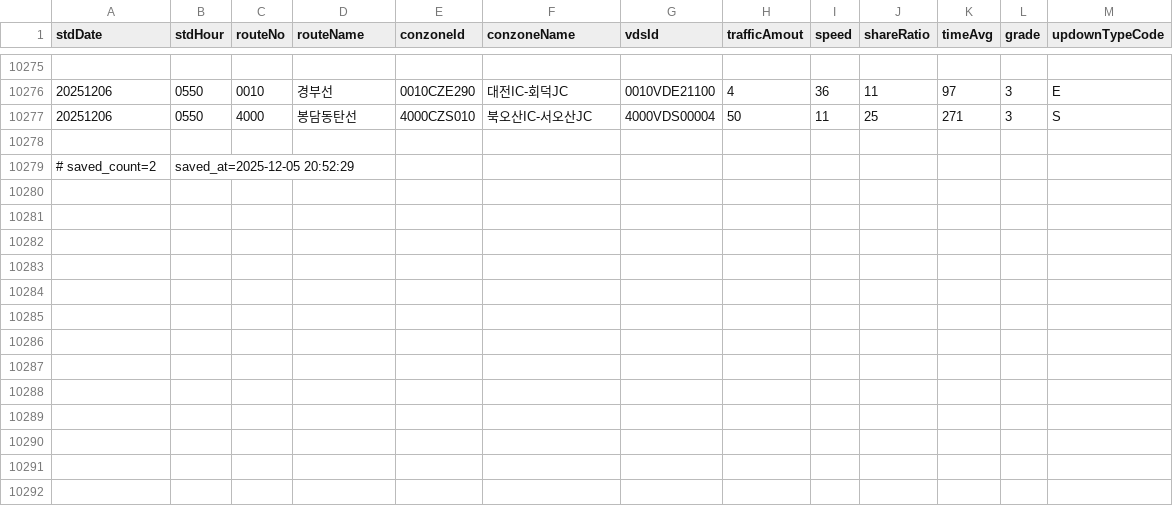
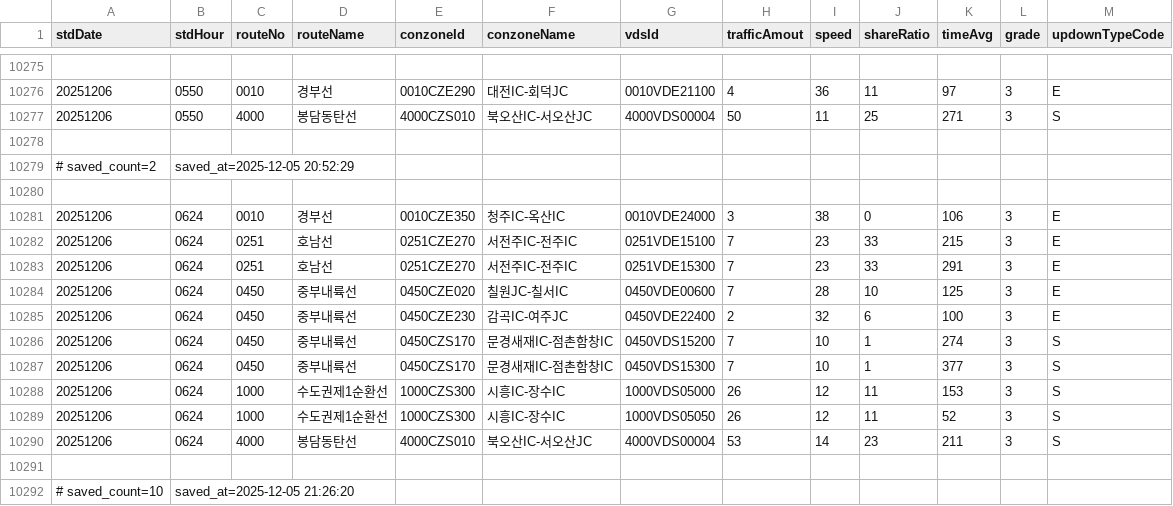
Before and after one commit to otter2023/FlowTrack, a CSV file: highway_12-1.csv, drawn as a sheet; only a part is shown, gaps mark what is left out; the diff names each change by its address in the sheet, - before the commit and + after, or states it on an @@ line.

```diff
--- a/highway_12-1.csv
+++ b/highway_12-1.csv
+row 10280: (empty)
+row 10281: 20251206 | 0624 | 0010 | 경부선 | 0010CZE350 | 청주IC-옥산IC | 0010VDE24000 | 3 | 38 | 0 | 106 | 3 | E
+row 10282: 20251206 | 0624 | 0251 | 호남선 | 0251CZE270 | 서전주IC-전주IC | 0251VDE15100 | 7 | 23 | 33 | 215 | 3 | E
+row 10283: 20251206 | 0624 | 0251 | 호남선 | 0251CZE270 | 서전주IC-전주IC | 0251VDE15300 | 7 | 23 | 33 | 291 | 3 | E
+row 10284: 20251206 | 0624 | 0450 | 중부내륙선 | 0450CZE020 | 칠원JC-칠서IC | 0450VDE00600 | 7 | 28 | 10 | 125 | 3 | E
+row 10285: 20251206 | 0624 | 0450 | 중부내륙선 | 0450CZE230 | 감곡IC-여주JC | 0450VDE22400 | 2 | 32 | 6 | 100 | 3 | E
+row 10286: 20251206 | 0624 | 0450 | 중부내륙선 | 0450CZS170 | 문경새재IC-점촌함창IC | 0450VDS15200 | 7 | 10 | 1 | 274 | 3 | S
+row 10287: 20251206 | 0624 | 0450 | 중부내륙선 | 0450CZS170 | 문경새재IC-점촌함창IC | 0450VDS15300 | 7 | 10 | 1 | 377 | 3 | S
+row 10288: 20251206 | 0624 | 1000 | 수도권제1순환선 | 1000CZS300 | 시흥IC-장수IC | 1000VDS05000 | 26 | 12 | 11 | 153 | 3 | S
+row 10289: 20251206 | 0624 | 1000 | 수도권제1순환선 | 1000CZS300 | 시흥IC-장수IC | 1000VDS05050 | 26 | 12 | 11 | 52 | 3 | S
+row 10290: 20251206 | 0624 | 4000 | 봉담동탄선 | 4000CZS010 | 북오산IC-서오산JC | 4000VDS00004 | 53 | 14 | 23 | 211 | 3 | S
+row 10291: (empty)
+row 10292: # saved_count=10 | saved_at=2025-12-05 21:26:20
```
